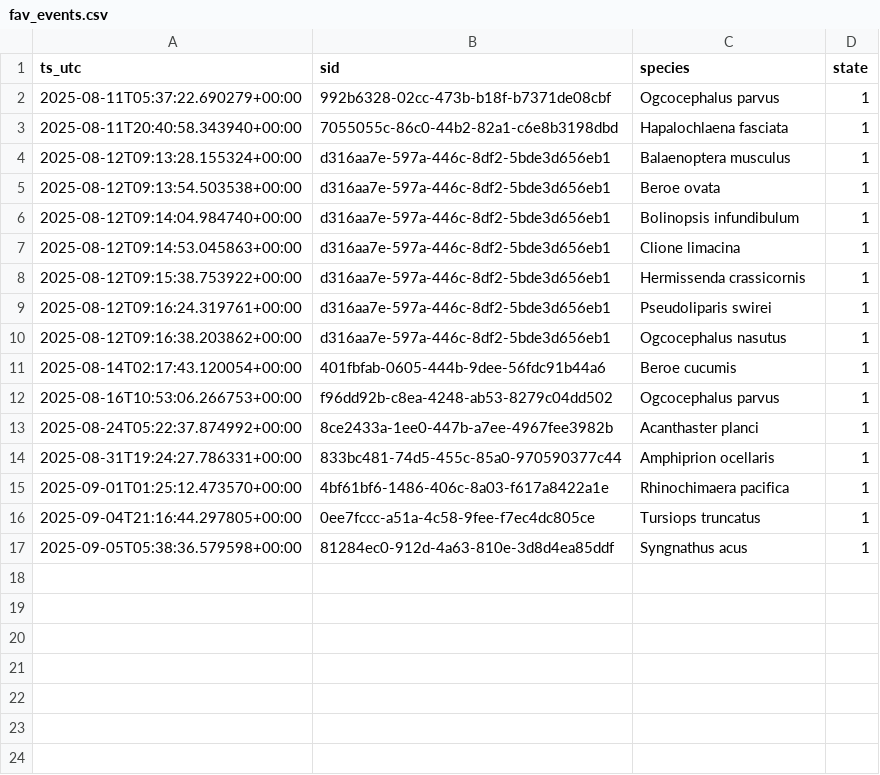
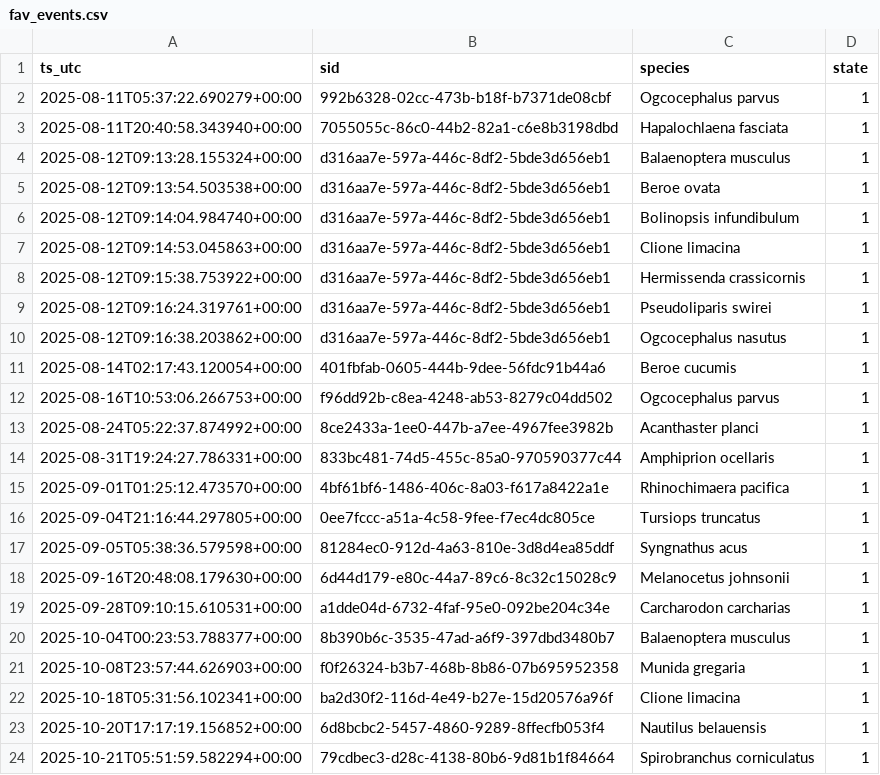
Before and after one commit to victoria-tiki/pelagica, a CSV file: data/processed/fav_events.csv, drawn as a sheet; the diff names each change by its address in the sheet, - before the commit and + after, or states it on an @@ line.

```diff
--- a/data/processed/fav_events.csv
+++ b/data/processed/fav_events.csv
+row 18: 2025-09-16T20:48:08.179630+00:00 | 6d44d179-e80c-44a7-89c6-8c32c15028c9 | Melanocetus johnsonii | 1
+row 19: 2025-09-28T09:10:15.610531+00:00 | a1dde04d-6732-4faf-95e0-092be204c34e | Carcharodon carcharias | 1
+row 20: 2025-10-04T00:23:53.788377+00:00 | 8b390b6c-3535-47ad-a6f9-397dbd3480b7 | Balaenoptera musculus | 1
+row 21: 2025-10-08T23:57:44.626903+00:00 | f0f26324-b3b7-468b-8b86-07b695952358 | Munida gregaria | 1
+row 22: 2025-10-18T05:31:56.102341+00:00 | ba2d30f2-116d-4e49-b27e-15d20576a96f | Clione limacina | 1
+row 23: 2025-10-20T17:17:19.156852+00:00 | 6d8bcbc2-5457-4860-9289-8ffecfb053f4 | Nautilus belauensis | 1
+row 24: 2025-10-21T05:51:59.582294+00:00 | 79cdbec3-d28c-4138-80b6-9d81b1f84664 | Spirobranchus corniculatus | 1
```
Also changed, not shown: data/processed/fav_state.csv, 4 other files.
